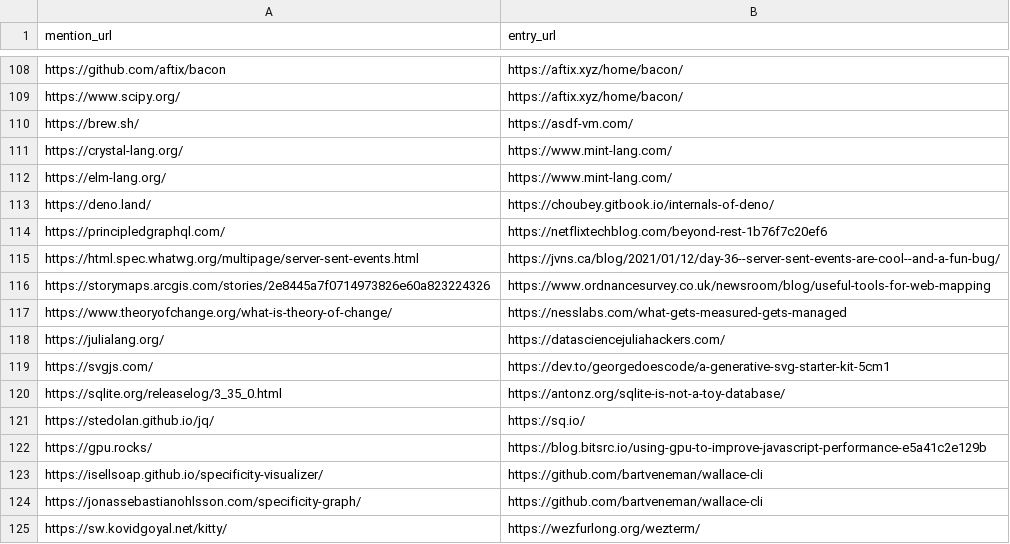
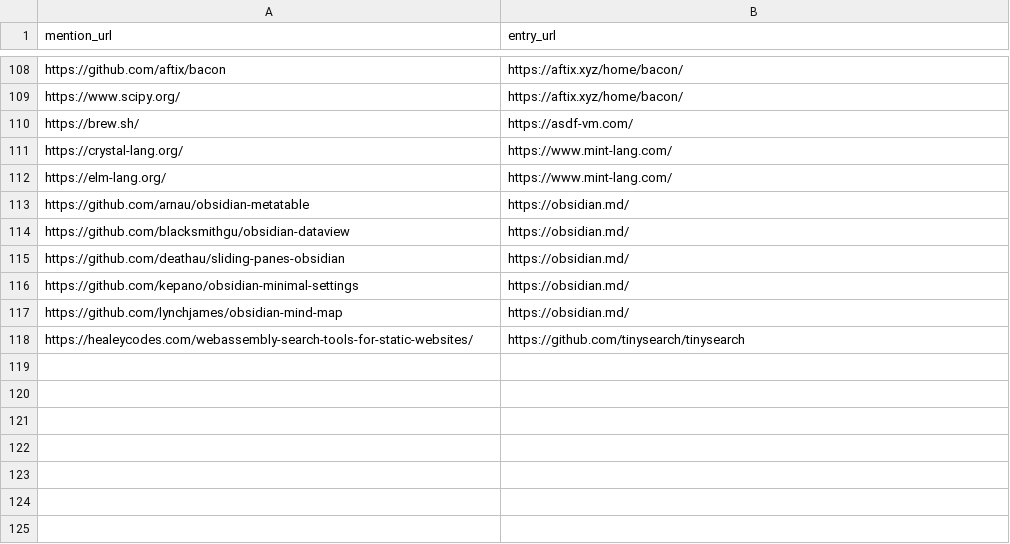
Before and after one commit to arnau/seachess, a CSV file: bulletins/mentions.csv, drawn as a sheet; only a part is shown, gaps mark what is left out; removed rows and columns are numbered as before the commit, all else as after; the diff names each change by its address in the sheet, - before the commit and + after, or states it on an @@ line.

Commit message:
bulletin: 2021-W14
Signed-off-by: Arnau Siches <asiches@gmail.com>

```diff
--- a/bulletins/mentions.csv
+++ b/bulletins/mentions.csv
-row 113: https://deno.land/ | https://choubey.gitbook.io/internals-of-deno/
-row 114: https://principledgraphql.com/ | https://netflixtechblog.com/beyond-rest-1b76f7c20ef6
-row 115: https://html.spec.whatwg.org/multipage/server-sent-events.html | https://jvns.ca/blog/2021/01/12/day-36--server-sent-events-are-cool--and-a-fun-bug/
-row 116: https://storymaps.arcgis.com/stories/2e8445a7f0714973826e60a823224326 | https://www.ordnancesurvey.co.uk/newsroom/blog/useful-tools-for-web-mapping
-row 117: https://www.theoryofchange.org/what-is-theory-of-change/ | https://nesslabs.com/what-gets-measured-gets-managed
-row 118: https://julialang.org/ | https://datasciencejuliahackers.com/
-row 119: https://svgjs.com/ | https://dev.to/georgedoescode/a-generative-svg-starter-kit-5cm1
-row 120: https://sqlite.org/releaselog/3_35_0.html | https://antonz.org/sqlite-is-not-a-toy-database/
-row 121: https://stedolan.github.io/jq/ | https://sq.io/
-row 122: https://gpu.rocks/ | https://blog.bitsrc.io/using-gpu-to-improve-javascript-performance-e5a41c2e129b
-row 123: https://isellsoap.github.io/specificity-visualizer/ | https://github.com/bartveneman/wallace-cli
-row 124: https://jonassebastianohlsson.com/specificity-graph/ | https://github.com/bartveneman/wallace-cli
-row 125: https://sw.kovidgoyal.net/kitty/ | https://wezfurlong.org/wezterm/
+row 113: https://github.com/arnau/obsidian-metatable | https://obsidian.md/
+row 114: https://github.com/blacksmithgu/obsidian-dataview | https://obsidian.md/
+row 115: https://github.com/deathau/sliding-panes-obsidian | https://obsidian.md/
+row 116: https://github.com/kepano/obsidian-minimal-settings | https://obsidian.md/
+row 117: https://github.com/lynchjames/obsidian-mind-map | https://obsidian.md/
+row 118: https://healeycodes.com/webassembly-search-tools-for-static-websites/ | https://github.com/tinysearch/tinysearch
```
Also changed, not shown: bulletins/issues.csv, 1 other file.
